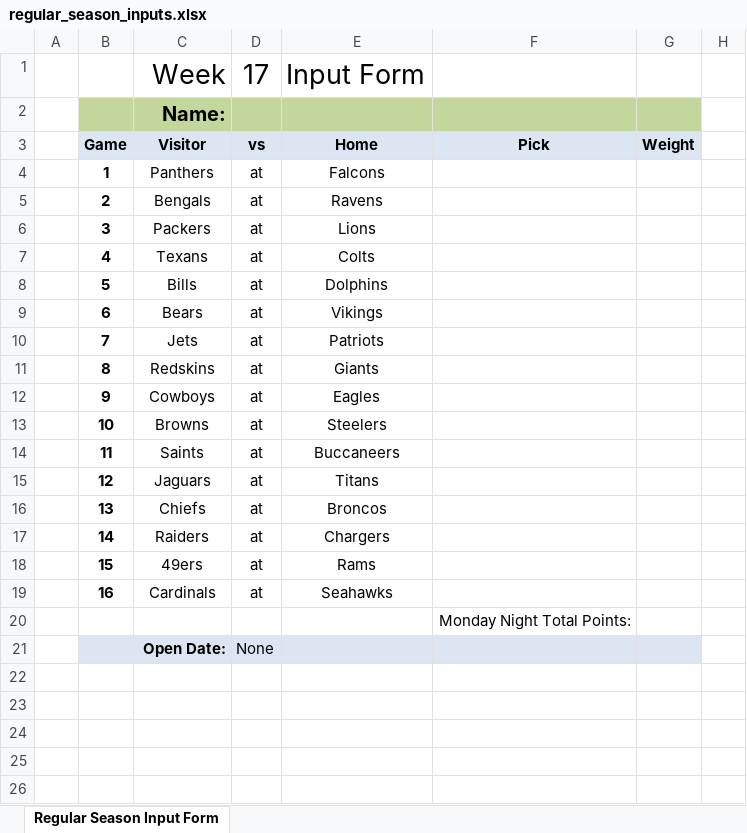
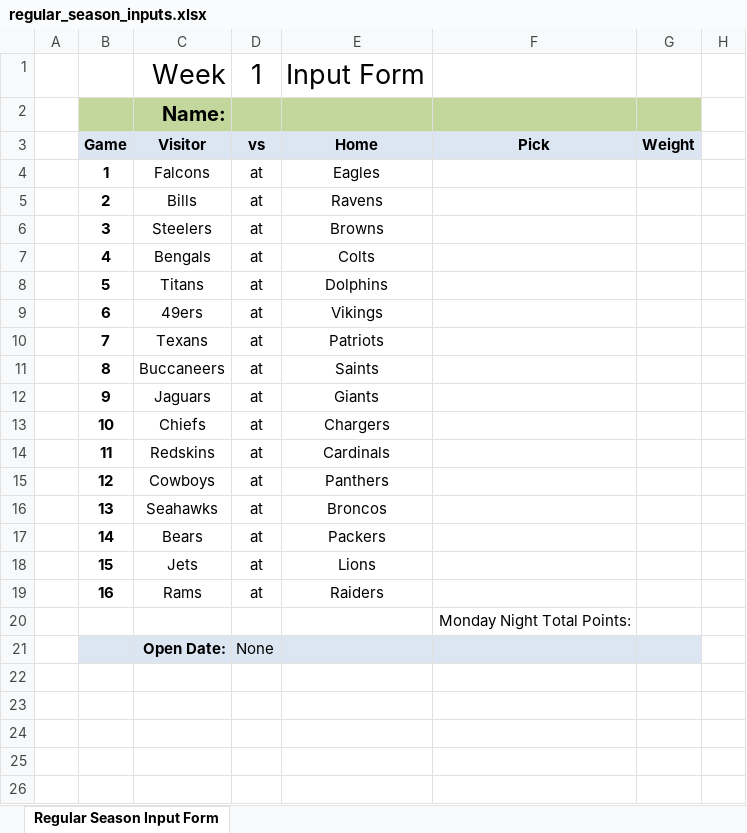
Before and after one commit to jlwebpages/fp, an Excel workbook: regular_season_inputs.xlsx, sheet Regular Season Input Form, drawn as a sheet; only a part is shown; values as stored, in another font and other column widths than the file's, no borders; the diff names each change by its address in the sheet, - before the commit and + after, or states it on an @@ line.

```diff
--- a/regular_season_inputs.xlsx (sheet Regular Season Input Form)
+++ b/regular_season_inputs.xlsx (sheet Regular Season Input Form)
-D1: 17
+D1: 1
-C4: Panthers
+C4: Falcons
-E4: Falcons
+E4: Eagles
-C5: Bengals
+C5: Bills
-C6: Packers
+C6: Steelers
-E6: Lions
+E6: Browns
-C7: Texans
+C7: Bengals
-C8: Bills
+C8: Titans
-C9: Bears
+C9: 49ers
-C10: Jets
+C10: Texans
-C11: Redskins
+C11: Buccaneers
-E11: Giants
+E11: Saints
-C12: Cowboys
+C12: Jaguars
-E12: Eagles
+E12: Giants
-C13: Browns
+C13: Chiefs
-E13: Steelers
+E13: Chargers
-C14: Saints
+C14: Redskins
-E14: Buccaneers
+E14: Cardinals
-C15: Jaguars
+C15: Cowboys
-E15: Titans
+E15: Panthers
-C16: Chiefs
+C16: Seahawks
-C17: Raiders
+C17: Bears
-E17: Chargers
+E17: Packers
-C18: 49ers
+C18: Jets
-E18: Rams
+E18: Lions
-C19: Cardinals
+C19: Rams
-E19: Seahawks
+E19: Raiders
```
Also changed, not shown: hidden cells, 6 other files.
